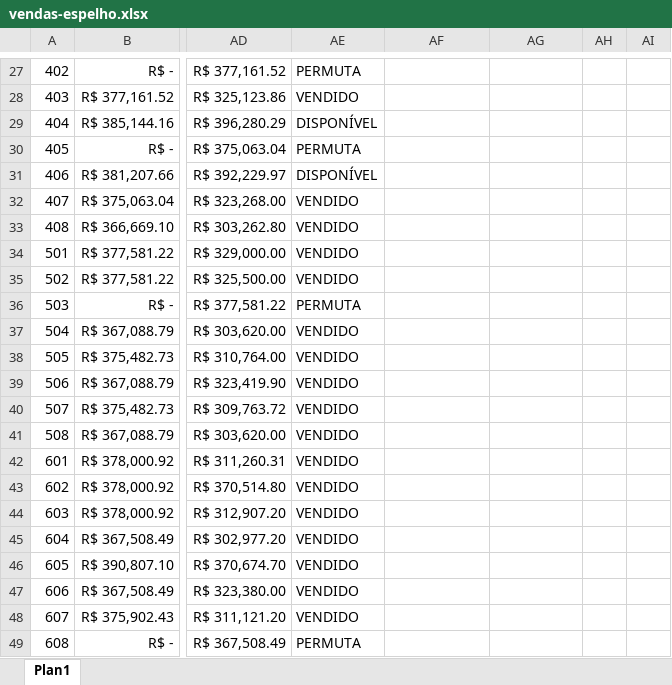
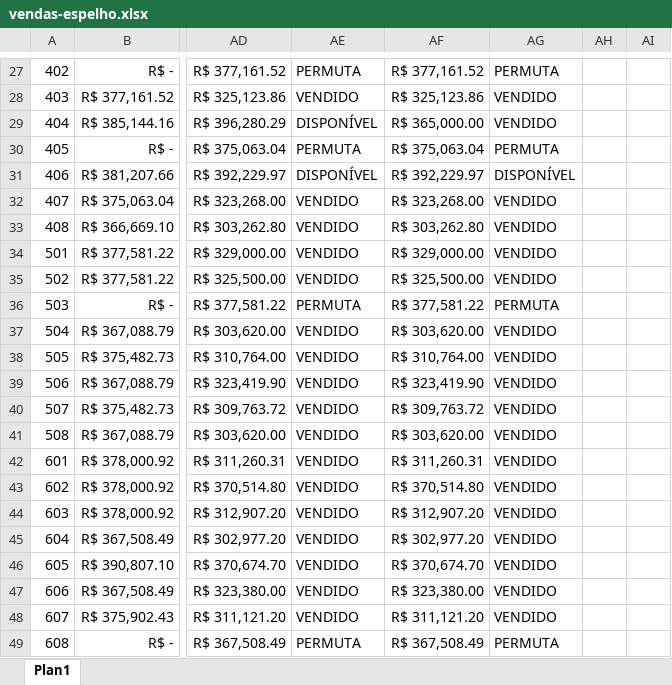
Before and after one commit to rsslan/upburiti, an Excel workbook: dist/data/vendas-espelho.xlsx, sheet Plan1, drawn as a sheet; only a part is shown, gaps mark what is left out; values as stored, in another font and other column widths than the file's, no borders; the diff covers the shown part only; the diff names each change by its address in the sheet, - before the commit and + after, or states it on an @@ line.

```diff
--- a/dist/data/vendas-espelho.xlsx (sheet Plan1)
+++ b/dist/data/vendas-espelho.xlsx (sheet Plan1)
-AF27: (empty)
+AF27: R$ 377,161.52
-AG27: (empty)
+AG27: PERMUTA
-AF28: (empty)
+AF28: R$ 325,123.86
-AG28:AG29: (empty)
+AG28:AG29: VENDIDO
-AF29: (empty)
+AF29: R$ 365,000.00
-AF30: (empty)
+AF30: R$ 375,063.04
-AG30: (empty)
+AG30: PERMUTA
-AF31: (empty)
+AF31: R$ 392,229.97
-AG31: (empty)
+AG31: DISPONÍVEL
-AF32: (empty)
+AF32: R$ 323,268.00
-AG32:AG35: (empty)
+AG32:AG35: VENDIDO
-AF33: (empty)
+AF33: R$ 303,262.80
-AF34: (empty)
+AF34: R$ 329,000.00
-AF35: (empty)
+AF35: R$ 325,500.00
-AF36: (empty)
+AF36: R$ 377,581.22
-AG36: (empty)
+AG36: PERMUTA
-AF37: (empty)
+AF37: R$ 303,620.00
-AG37:AG48: (empty)
+AG37:AG48: VENDIDO
-AF38: (empty)
+AF38: R$ 310,764.00
-AF39: (empty)
+AF39: R$ 323,419.90
-AF40: (empty)
+AF40: R$ 309,763.72
-AF41: (empty)
+AF41: R$ 303,620.00
-AF42: (empty)
+AF42: R$ 311,260.31
-AF43: (empty)
+AF43: R$ 370,514.80
-AF44: (empty)
+AF44: R$ 312,907.20
-AF45: (empty)
+AF45: R$ 302,977.20
-AF46: (empty)
+AF46: R$ 370,674.70
-AF47: (empty)
+AF47: R$ 323,380.00
-AF48: (empty)
+AF48: R$ 311,121.20
-AF49: (empty)
+AF49: R$ 367,508.49
-AG49: (empty)
+AG49: PERMUTA
```
Also changed, not shown: 194 edited cells elsewhere in this sheet, dist/data/vendas-inadimplentes.xlsx, public/data/vendas-espelho.xlsx, 15 other files.
